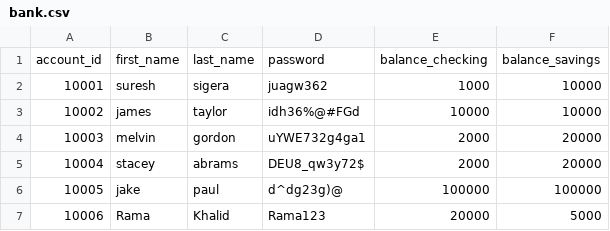
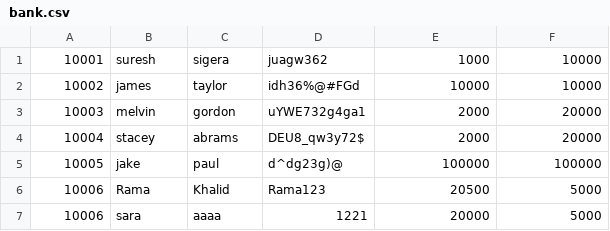
Before and after one commit to RamaKhalid/Banking-System, a CSV file: bank.csv, drawn as a sheet.

Commit message:
add working deposit_into_savings/deposit_into_checking/ update_customer methods

```diff
--- a/bank.csv
+++ b/bank.csv
@@ -1,2 +1 @@
-account_id,first_name,last_name,password,balance_checking,balance_savings
 10001,suresh,sigera,juagw362,1000,10000
@@ -6,2 +5,3 @@ account_id,first_name,last_name,password,balance_checking,balance_savings
 10005,jake,paul,d^dg23g)@,100000,100000
-10006,Rama,Khalid,Rama123,20000,5000
+10006,Rama,Khalid,Rama123,20500,5000
+10006,sara,aaaa,1221,20000,5000
```
Also changed, not shown: 1 other file.
